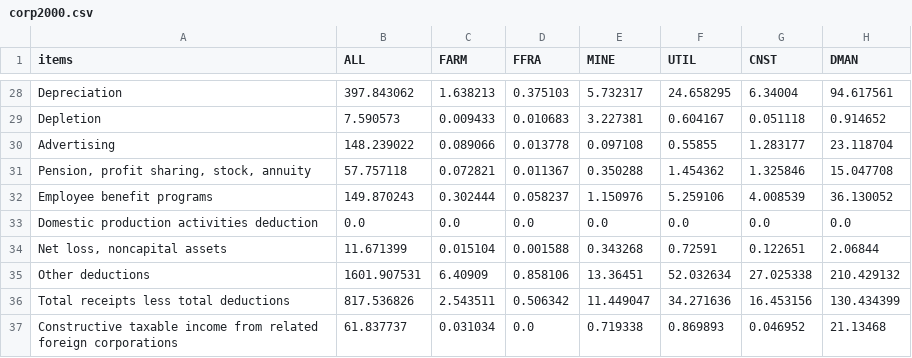
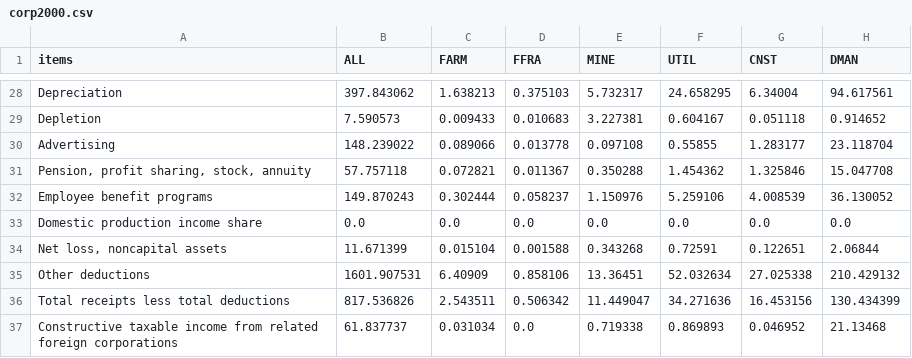
Before and after one commit to PSLmodels/Business-Taxation, a CSV file: data_prep/historical_corp/corp2000.csv, drawn as a sheet; only a part is shown, gaps mark what is left out; the diff names each change by its address in the sheet, - before the commit and + after, or states it on an @@ line.

```diff
--- a/data_prep/historical_corp/corp2000.csv
+++ b/data_prep/historical_corp/corp2000.csv
-A33 (items): Domestic production activities deduction
+A33 (items): Domestic production income share
```
Also changed, not shown: biztax/brc_data/corp_taxreturn_2013.csv, data_prep/historical_corp/corp2001.csv, 30 other files.
